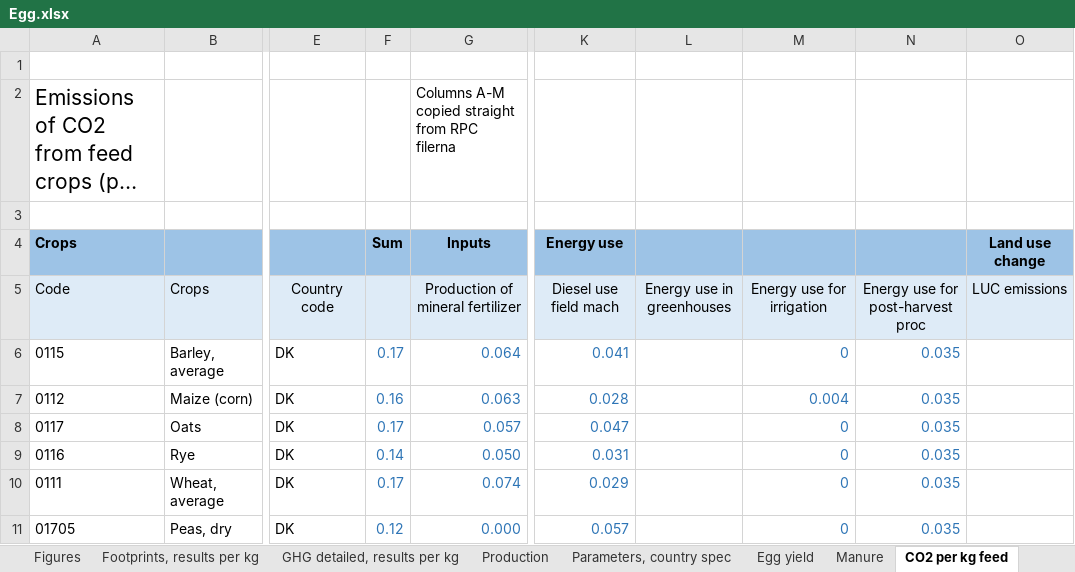
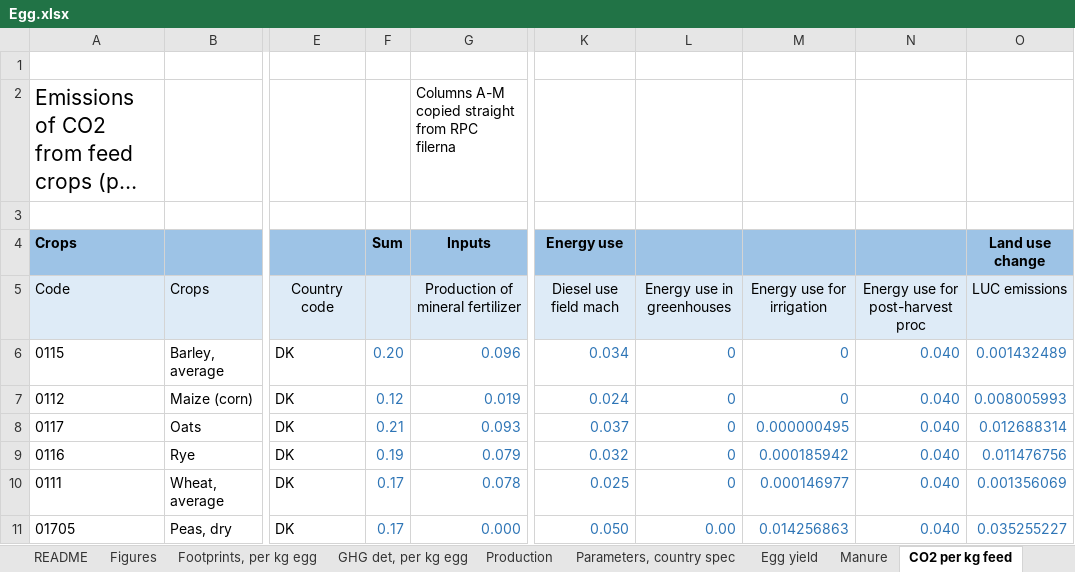
Before and after one commit to SLU-foodsystems/safad, an Excel workbook: data-preprocessing/rpc-footprints/2 - Livestock/Egg.xlsx, sheet CO2 per kg feed, drawn as a sheet; only a part is shown, gaps mark what is left out; long unchanged cells end in …; values as stored, in another font and other column widths than the file's, no borders; the diff covers the shown part only; the diff names each change by its address in the sheet, - before the commit and + after, or states it on an @@ line.

```diff
--- a/data-preprocessing/rpc-footprints/2 - Livestock/Egg.xlsx (sheet CO2 per kg feed)
+++ b/data-preprocessing/rpc-footprints/2 - Livestock/Egg.xlsx (sheet CO2 per kg feed)
-sheet tab: Footprints, results per kg
-sheet tab: GHG detailed, results per kg
+sheet tab: Footprints, per kg egg
+sheet tab: GHG det, per kg egg
-F6 (Sum): 0.17
+F6 (Sum): 0.20
-G6 (Inputs): 0.064
+G6 (Inputs): 0.096
-K6 (Energy use): 0.041
+K6 (Energy use): 0.034
-L6:L10: (empty)
+L6:L10: 0
-N6:N11: 0.035
+N6:N11: 0.040
-O6 (Land use change): (empty)
+O6 (Land use change): 0.001432489
-F7 (Sum): 0.16
+F7 (Sum): 0.12
-G7 (Inputs): 0.063
+G7 (Inputs): 0.019
-K7 (Energy use): 0.028
+K7 (Energy use): 0.024
-M7: 0.004
+M7: 0
-O7 (Land use change): (empty)
+O7 (Land use change): 0.008005993
-F8 (Sum): 0.17
+F8 (Sum): 0.21
-G8 (Inputs): 0.057
+G8 (Inputs): 0.093
-K8 (Energy use): 0.047
+K8 (Energy use): 0.037
-M8: 0
+M8: 0.000000495
-O8 (Land use change): (empty)
+O8 (Land use change): 0.012688314
-F9 (Sum): 0.14
+F9 (Sum): 0.19
-G9 (Inputs): 0.050
+G9 (Inputs): 0.079
-K9 (Energy use): 0.031
+K9 (Energy use): 0.032
-M9: 0
+M9: 0.000185942
-O9 (Land use change): (empty)
+O9 (Land use change): 0.011476756
-G10 (Inputs): 0.074
+G10 (Inputs): 0.078
-K10 (Energy use): 0.029
+K10 (Energy use): 0.025
-M10: 0
+M10: 0.000146977
-O10 (Land use change): (empty)
+O10 (Land use change): 0.001356069
-F11 (Sum): 0.12
+F11 (Sum): 0.17
-K11 (Energy use): 0.057
+K11 (Energy use): 0.050
-L11: (empty)
+L11: 0.00
-M11: 0
+M11: 0.014256863
-O11 (Land use change): (empty)
+O11 (Land use change): 0.035255227
```
Also changed, not shown: 14 added rows, 14 removed rows and 456 edited cells elsewhere in this sheet, sheet EFP per kg feed, sheet N2O per kg feed, sheet CH4 per kg feed, sheet Parameters, country spec, sheet Figures, sheet Production, 1 more sheet, formulas that keep their value, charts or pictures, data-preprocessing/rpc-footprints/2 - Livestock/Chicken.xlsx, 7 other files.
